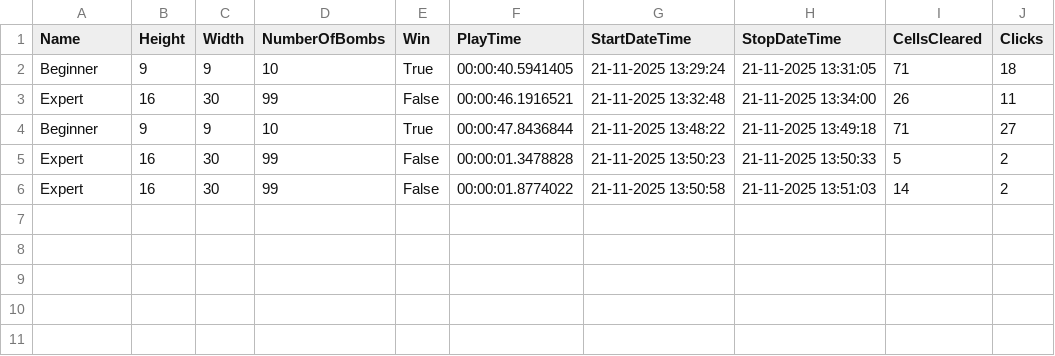
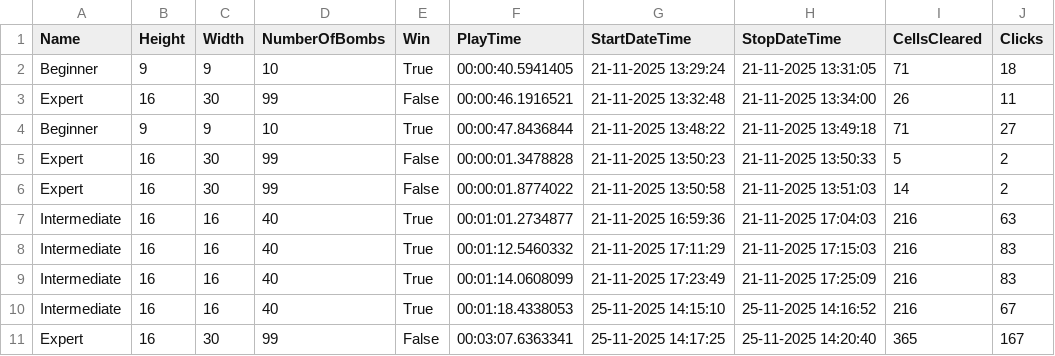
Before and after one commit to geertjanthomas/BoomBoom, a CSV file: statistics.csv, drawn as a sheet.

Commit message:
Chore: Update game scripts, stats and ApiStartup

```diff
--- a/statistics.csv
+++ b/statistics.csv
@@ -6 +6,6 @@ Expert,16,30,99,False,00:00:01.3478828,21-11-2025 13:50:23,21-11-2025 13:50:33,5
 Expert,16,30,99,False,00:00:01.8774022,21-11-2025 13:50:58,21-11-2025 13:51:03,14,2
+Intermediate,16,16,40,True,00:01:01.2734877,21-11-2025 16:59:36,21-11-2025 17:04:03,216,63
+Intermediate,16,16,40,True,00:01:12.5460332,21-11-2025 17:11:29,21-11-2025 17:15:03,216,83
+Intermediate,16,16,40,True,00:01:14.0608099,21-11-2025 17:23:49,21-11-2025 17:25:09,216,83
+Intermediate,16,16,40,True,00:01:18.4338053,25-11-2025 14:15:10,25-11-2025 14:16:52,216,67
+Expert,16,30,99,False,00:03:07.6363341,25-11-2025 14:17:25,25-11-2025 14:20:40,365,167
```
Also changed, not shown: 2 other files.
